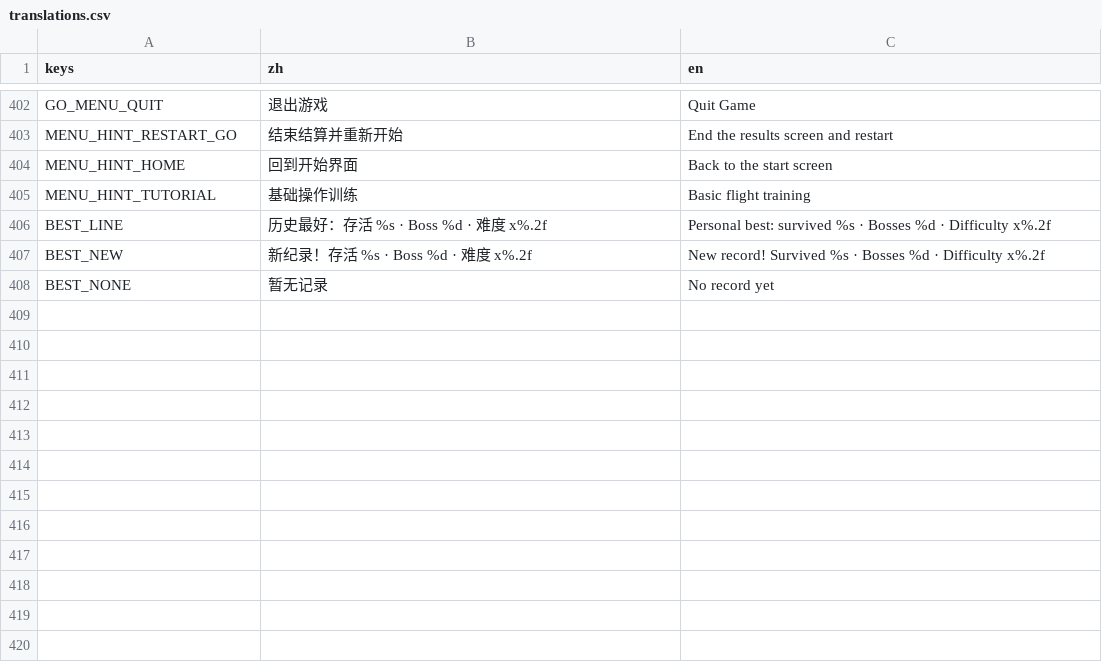
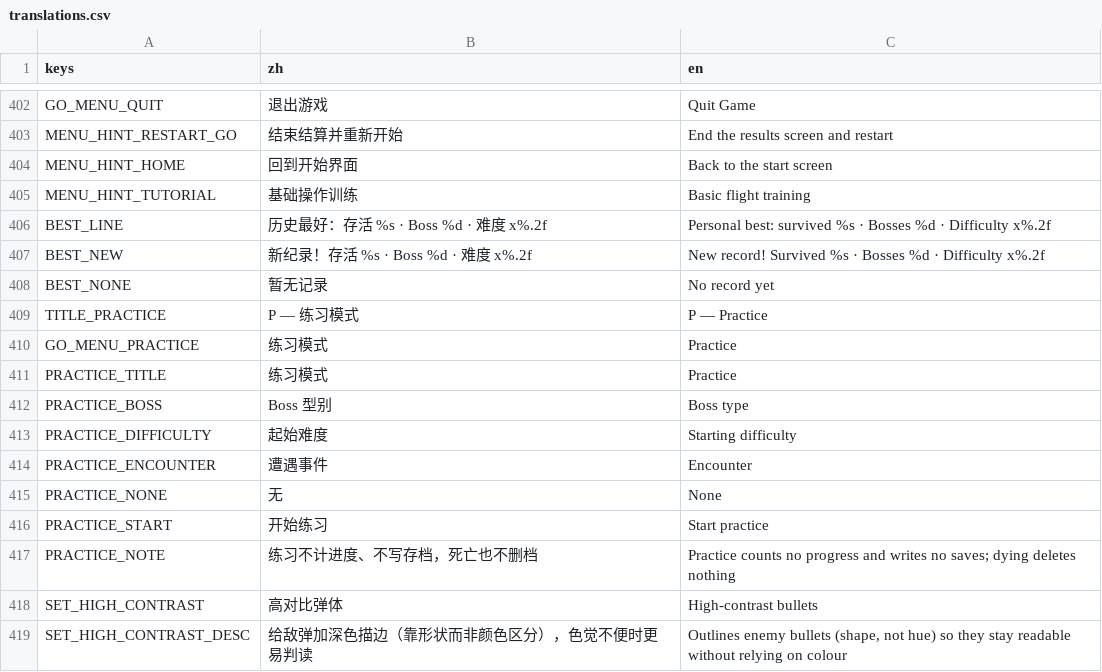
Before and after one commit to NeverToEver/InfiAir, a CSV file: data/translations.csv, drawn as a sheet; only a part is shown, gaps mark what is left out; the diff names each change by its address in the sheet, - before the commit and + after, or states it on an @@ line.

Commit message:
chore: 收入练习模式与高对比弹体的文案键
练习面板与入口要用的显示键由人类加在工作树里（本次一字未改），另含同批的辅助设置键；
素材可复现性门禁要求 data/ 干净才能判「产物与生成器同步」，故原样收入同一提交。

```diff
--- a/data/translations.csv
+++ b/data/translations.csv
+row 409: TITLE_PRACTICE | P — 练习模式 | P — Practice
+row 410: GO_MENU_PRACTICE | 练习模式 | Practice
+row 411: PRACTICE_TITLE | 练习模式 | Practice
+row 412: PRACTICE_BOSS | Boss 型别 | Boss type
+row 413: PRACTICE_DIFFICULTY | 起始难度 | Starting difficulty
+row 414: PRACTICE_ENCOUNTER | 遭遇事件 | Encounter
+row 415: PRACTICE_NONE | 无 | None
+row 416: PRACTICE_START | 开始练习 | Start practice
+row 417: PRACTICE_NOTE | 练习不计进度、不写存档，死亡也不删档 | Practice counts no progress and writes no saves; dying deletes nothing
+row 418: SET_HIGH_CONTRAST | 高对比弹体 | High-contrast bullets
+row 419: SET_HIGH_CONTRAST_DESC | 给敌弹加深色描边（靠形状而非颜色区分），色觉不便时更易判读 | Outlines enemy bullets (shape, not hue) so they stay readable without relying on colour
```
